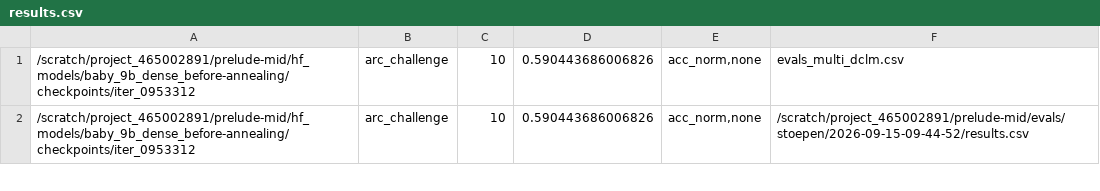
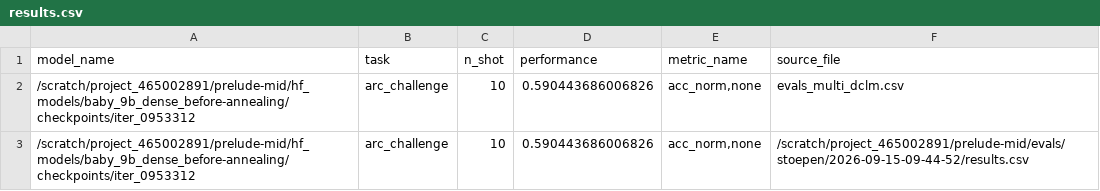
Before and after one commit to OpenEuroLLM/annealing-experiments, a CSV file: prelude/evals/dclm-core-22/0bt/results.csv, drawn as a sheet; only a part is shown.

```diff
--- a/prelude/evals/dclm-core-22/0bt/results.csv
+++ b/prelude/evals/dclm-core-22/0bt/results.csv
@@ -1 +1,2 @@
+model_name,task,n_shot,performance,metric_name,source_file
 /scratch/project_465002891/prelude-mid/hf_models/baby_9b_dense_before-annealing/checkpoints/iter_0953312,arc_challenge,10,0.590443686006826,"acc_norm,none",evals_multi_dclm.csv
```
Also changed, not shown: prelude/evals/dclm-core-22/100bt/dominant/results.csv, prelude/evals/dclm-core-22/100bt/multilingual/results.csv, 12 other files.
